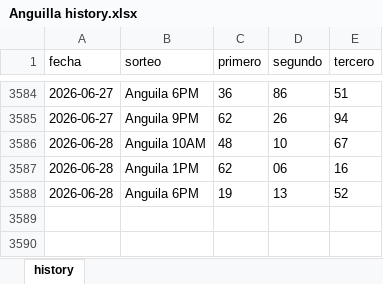
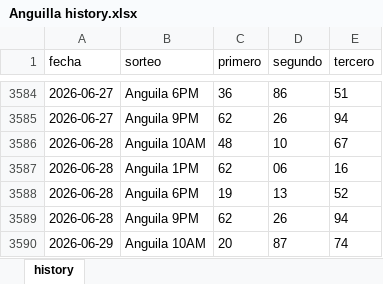
Before and after one commit to carbosota1/COMPARE, an Excel workbook: data/histories/Anguilla history.xlsx, sheet history, drawn as a sheet; only a part is shown, gaps mark what is left out; values as stored, in another font and other column widths than the file's, no borders; the diff names each change by its address in the sheet, - before the commit and + after, or states it on an @@ line.

Commit message:
Auto update histories + intraday analysis

```diff
--- a/data/histories/Anguilla history.xlsx (sheet history)
+++ b/data/histories/Anguilla history.xlsx (sheet history)
+row 3589: 2026-06-28 | Anguila 9PM | 62 | 26 | 94
+row 3590: 2026-06-29 | Anguila 10AM | 20 | 87 | 74
```
Also changed, not shown: 6 other files.
